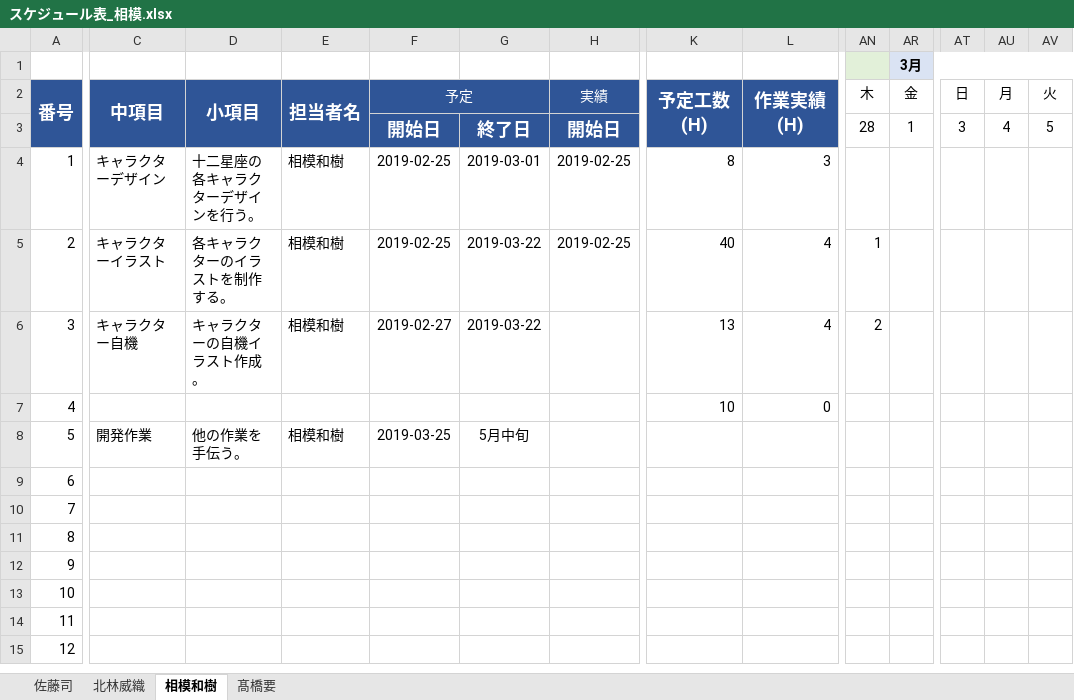
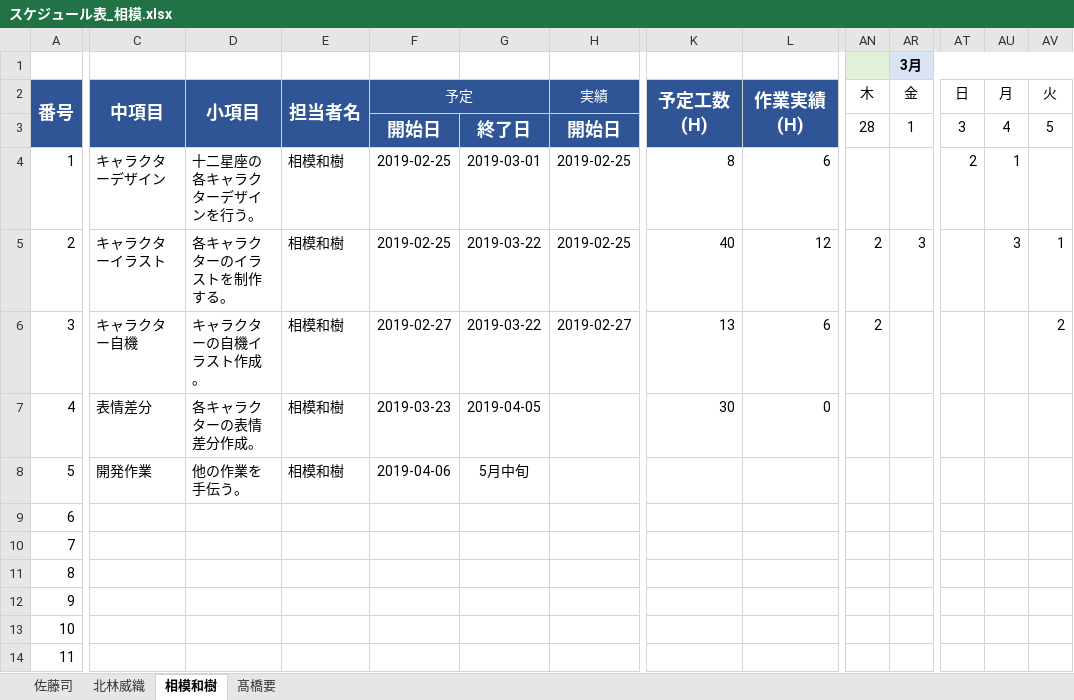
Before and after one commit to SatouTsukasa/StandZodiac, an Excel workbook: 相模和樹/スケジュール表_相模.xlsx, sheet 相模和樹, drawn as a sheet; only a part is shown, gaps mark what is left out; the shorter side is filled out with more unchanged rows; values as stored, in another font and other column widths than the file's, no borders; conditional formats not drawn; the diff names each change by its address in the sheet, - before the commit and + after, or states it on an @@ line.

```diff
--- a/相模和樹/スケジュール表_相模.xlsx (sheet 相模和樹)
+++ b/相模和樹/スケジュール表_相模.xlsx (sheet 相模和樹)
-L4: 3
+L4: 6
-AT4: (empty)
+AT4: 2
-AU4: (empty)
+AU4: 1
-L5: 4
+L5: 12
-AN5: 1
+AN5: 2
-AR5: (empty)
+AR5: 3
-AU5: (empty)
+AU5: 3
-AV5: (empty)
+AV5: 1
-H6: (empty)
+H6: 2019-02-27
-L6: 4
+L6: 6
-AV6: (empty)
+AV6: 2
-C7: (empty)
+C7: 表情差分
-D7: (empty)
+D7: 各キャラクターの表情差分作成。
-E7: (empty)
+E7: 相模和樹
-F7: (empty)
+F7: 2019-03-23
-G7: (empty)
+G7: 2019-04-05
-K7: 10
+K7: 30
-F8: 2019-03-25
+F8: 2019-04-06
```
Also changed, not shown: 仕様書関連/仕様書/StandZodiac_イラスト仕様書.xlsx, 2 other files.
